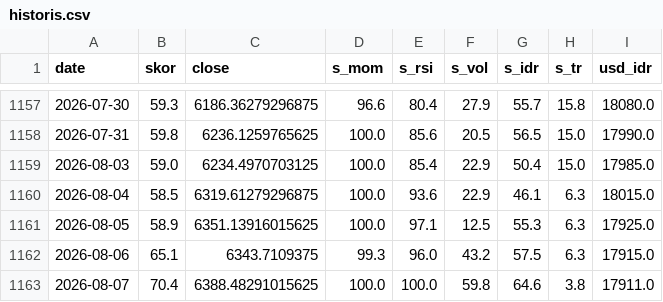
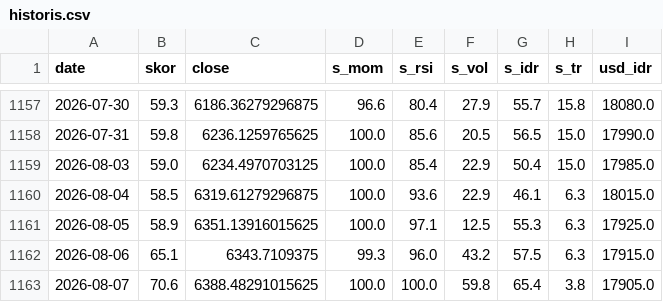
Before and after one commit to SecretivePloter/ihsg-fear-greed, a CSV file: data/historis.csv, drawn as a sheet; only a part is shown, gaps mark what is left out.

```diff
--- a/data/historis.csv
+++ b/data/historis.csv
@@ -1162,2 +1162,2 @@ date,skor,close,s_mom,s_rsi,s_vol,s_idr,s_tr,usd_idr
 2026-08-06,65.1,6343.7109375,99.3,96.0,43.2,57.5,6.3,17915.0
-2026-08-07,70.4,6388.48291015625,100.0,100.0,59.8,64.6,3.8,17911.0
+2026-08-07,70.6,6388.48291015625,100.0,100.0,59.8,65.4,3.8,17905.0
```
